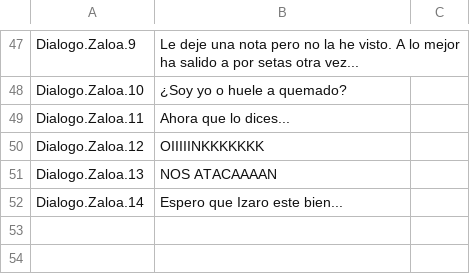
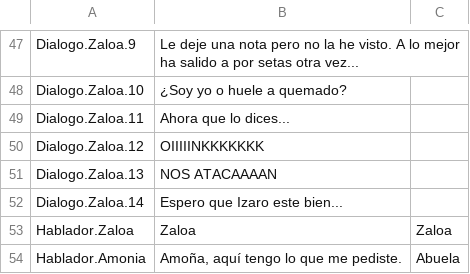
Before and after one commit to AsierBreyas/Get-Tartaled-6, a CSV file: Assets/Resources/Localization/Dialogos.csv, drawn as a sheet; only a part is shown, gaps mark what is left out; the diff names each change by its address in the sheet, - before the commit and + after, or states it on an @@ line.

```diff
--- a/Assets/Resources/Localization/Dialogos.csv
+++ b/Assets/Resources/Localization/Dialogos.csv
+row 53: Hablador.Zaloa | Zaloa | Zaloa
+row 54: Hablador.Amonia | Amoña, aquí tengo lo que me pediste. | Abuela
```
Also changed, not shown: 8 other files.
